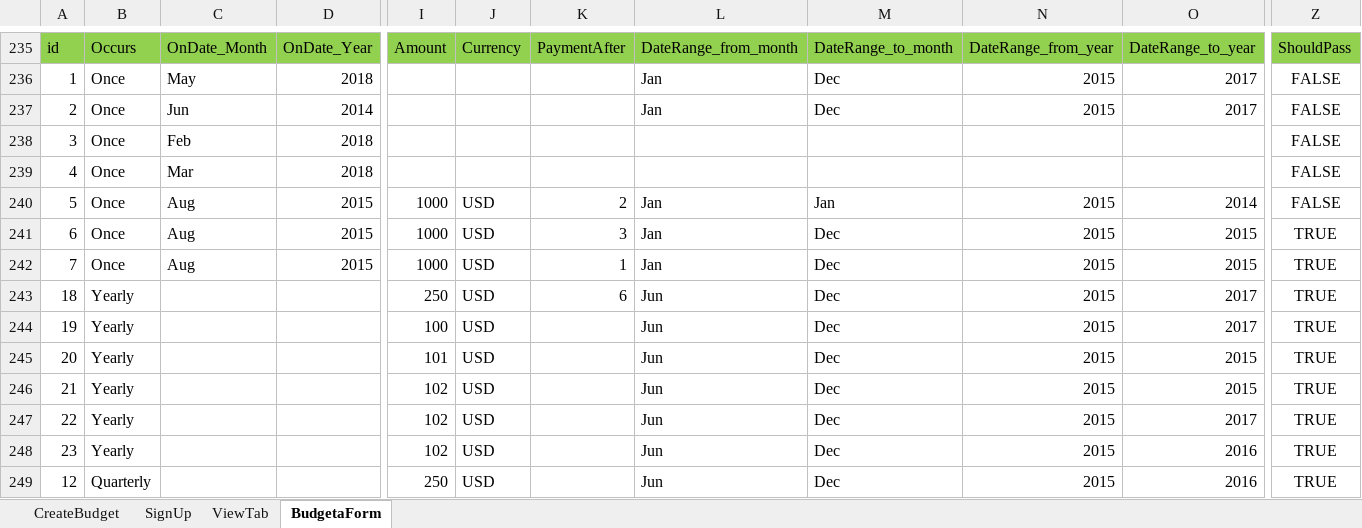
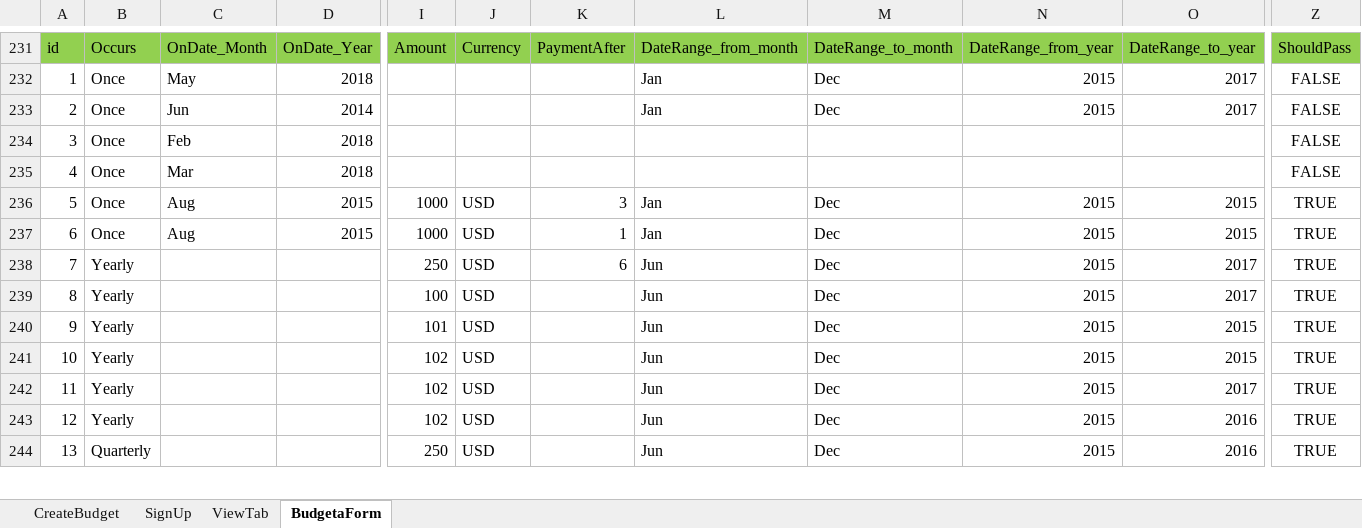
Before and after one commit to AhlamMansour/Budgeta, an Excel workbook: src/main/java/resources/CreateBudget_TC.xlsx, sheet BudgetaForm, drawn as a sheet; only a part is shown, gaps mark what is left out; values as stored, in another font and other column widths than the file's, no borders; removed rows and columns are numbered as before the commit, all else as after; rows hold the shown columns only; the diff covers the shown part only; the diff names each change by its address in the sheet, - before the commit and + after, or states it on an @@ line.

Commit message:
fix failed tests --> create budget and budget structure

```diff
--- a/src/main/java/resources/CreateBudget_TC.xlsx (sheet BudgetaForm)
+++ b/src/main/java/resources/CreateBudget_TC.xlsx (sheet BudgetaForm)
-row 240: 5 | Once | Aug | 2015 | 1000 | USD | 2 | Jan | Jan | 2015 | 2014 | FALSE
-A236: 6
+A236: 5
-A237: 7
+A237: 6
-A238: 18
+A238: 7
-A239: 19
+A239: 8
-A240: 20
+A240: 9
-A241: 21
+A241: 10
-A242: 22
+A242: 11
-A243: 23
+A243: 12
-A244: 12
+A244: 13
```
Also changed, not shown: 5 removed rows, 29 edited cells and merged cells elsewhere in this sheet, sheet CreateBudget, 12 other files.
